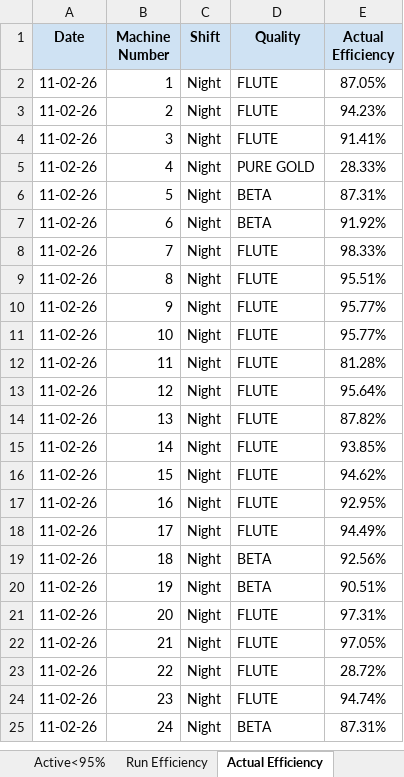
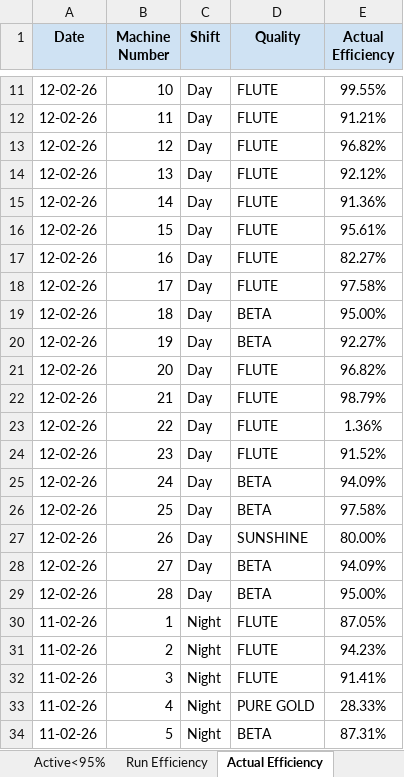
Before and after one commit to avishiki/TexWeaves, an Excel workbook: Waterjet Efficiency Shiftwise.xlsx, sheet Actual Efficiency, drawn as a sheet; only a part is shown, gaps mark what is left out; the shorter side is filled out with more unchanged rows; values as stored, in another font and other column widths than the file's, no borders; the diff covers the shown part only; the diff names each change by its address in the sheet, - before the commit and + after, or states it on an @@ line.

```diff
--- a/Waterjet Efficiency Shiftwise.xlsx (sheet Actual Efficiency)
+++ b/Waterjet Efficiency Shiftwise.xlsx (sheet Actual Efficiency)
+row 11: 12-02-26 | 10 | Day | FLUTE | 99.55%
+row 12: 12-02-26 | 11 | Day | FLUTE | 91.21%
+row 13: 12-02-26 | 12 | Day | FLUTE | 96.82%
+row 14: 12-02-26 | 13 | Day | FLUTE | 92.12%
+row 15: 12-02-26 | 14 | Day | FLUTE | 91.36%
+row 16: 12-02-26 | 15 | Day | FLUTE | 95.61%
+row 17: 12-02-26 | 16 | Day | FLUTE | 82.27%
+row 18: 12-02-26 | 17 | Day | FLUTE | 97.58%
+row 19: 12-02-26 | 18 | Day | BETA | 95.00%
+row 20: 12-02-26 | 19 | Day | BETA | 92.27%
+row 21: 12-02-26 | 20 | Day | FLUTE | 96.82%
+row 22: 12-02-26 | 21 | Day | FLUTE | 98.79%
+row 23: 12-02-26 | 22 | Day | FLUTE | 1.36%
+row 24: 12-02-26 | 23 | Day | FLUTE | 91.52%
+row 25: 12-02-26 | 24 | Day | BETA | 94.09%
+row 26: 12-02-26 | 25 | Day | BETA | 97.58%
+row 27: 12-02-26 | 26 | Day | SUNSHINE | 80.00%
+row 28: 12-02-26 | 27 | Day | BETA | 94.09%
+row 29: 12-02-26 | 28 | Day | BETA | 95.00%
```
Also changed, not shown: 9 added rows elsewhere in this sheet, sheet Run Efficiency, sheet Active<95%, sheet Key Takeaways, sheet Beam Status, WjEff.xlsx.
